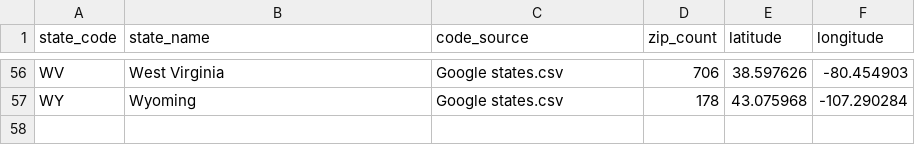
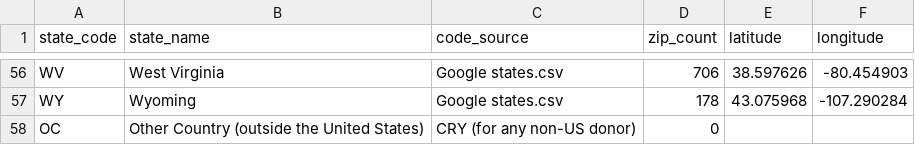
Before and after one commit to arasow/cryamericacrmmockup, a CSV file: data/states.csv, drawn as a sheet; only a part is shown, gaps mark what is left out; the diff names each change by its address in the sheet, - before the commit and + after, or states it on an @@ line.

```diff
--- a/data/states.csv
+++ b/data/states.csv
+row 58: OC | Other Country (outside the United States) | CRY (for any non-US donor) | 0
```
Also changed, not shown: 4 other files.
